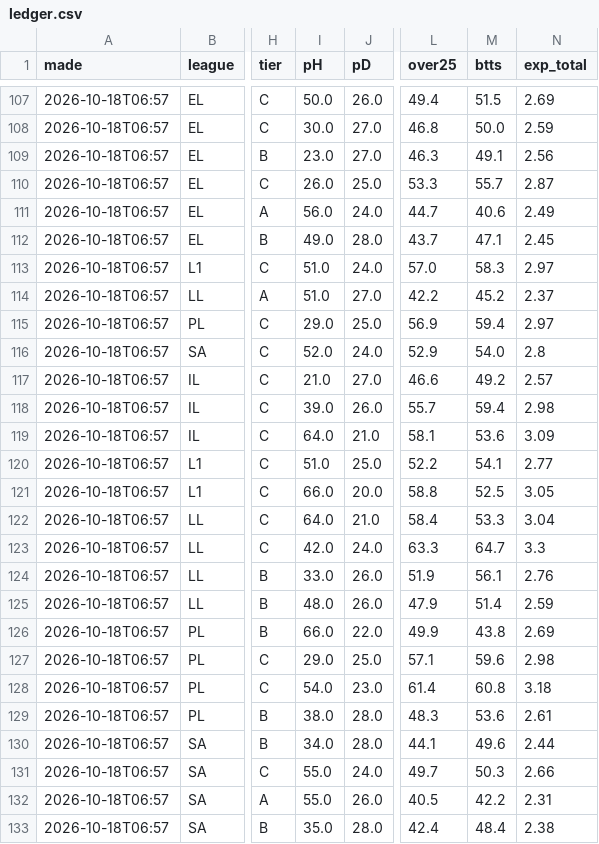
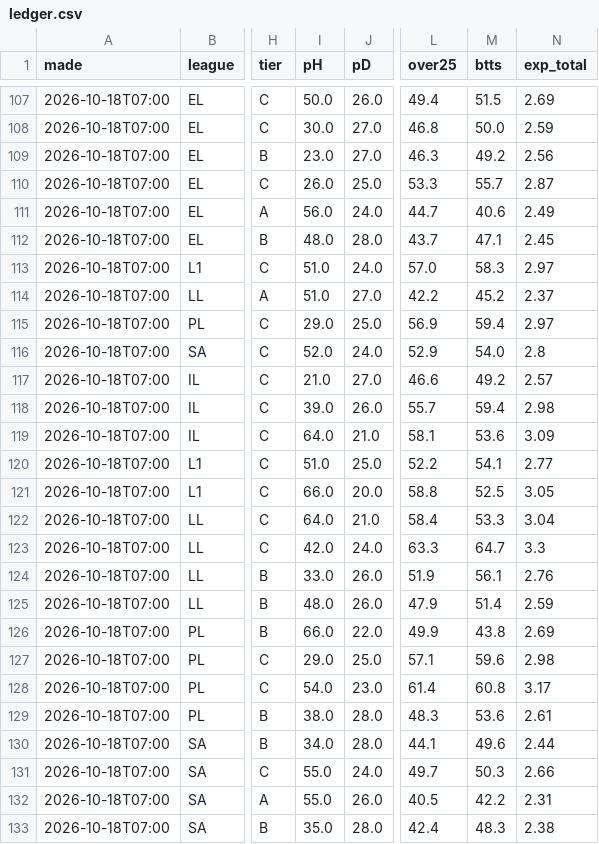
Before and after one commit to itzik200592-byte/score-oracle, a CSV file: data/ledger.csv, drawn as a sheet; only a part is shown, gaps mark what is left out; the diff covers the shown part only; the diff names each change by its address in the sheet, - before the commit and + after, or states it on an @@ line.

```diff
--- a/data/ledger.csv
+++ b/data/ledger.csv
-A107:A133 (made): 2026-10-18T06:57
+A107:A133 (made): 2026-10-18T07:00
-M109 (btts): 49.1
+M109 (btts): 49.2
-I112 (pH): 49.0
+I112 (pH): 48.0
-N128 (exp_total): 3.18
+N128 (exp_total): 3.17
-M133 (btts): 48.4
+M133 (btts): 48.3
```
Also changed, not shown: 77 edited cells elsewhere in this file, 2 other files.
